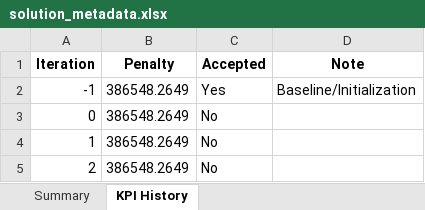
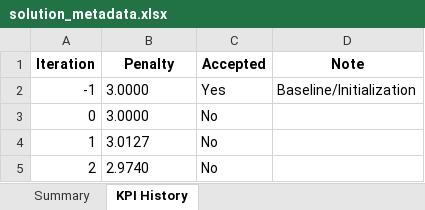
Before and after one commit to hamidnakhaei/FIFA2026CORS, an Excel workbook: output/solution_metadata.xlsx, sheet KPI History, drawn as a sheet; values as stored, in another font and other column widths than the file's, no borders; the diff names each change by its address in the sheet, - before the commit and + after, or states it on an @@ line.

```diff
--- a/output/solution_metadata.xlsx (sheet KPI History)
+++ b/output/solution_metadata.xlsx (sheet KPI History)
-B2:B3 (Penalty): 386548.2649
+B2:B3 (Penalty): 3.0000
-B4 (Penalty): 386548.2649
+B4 (Penalty): 3.0127
-B5 (Penalty): 386548.2649
+B5 (Penalty): 2.9740
```
Also changed, not shown: sheet Summary, output/base_camp_assignments.xlsx, output/optimized_schedule.xlsx, 6 other files.
